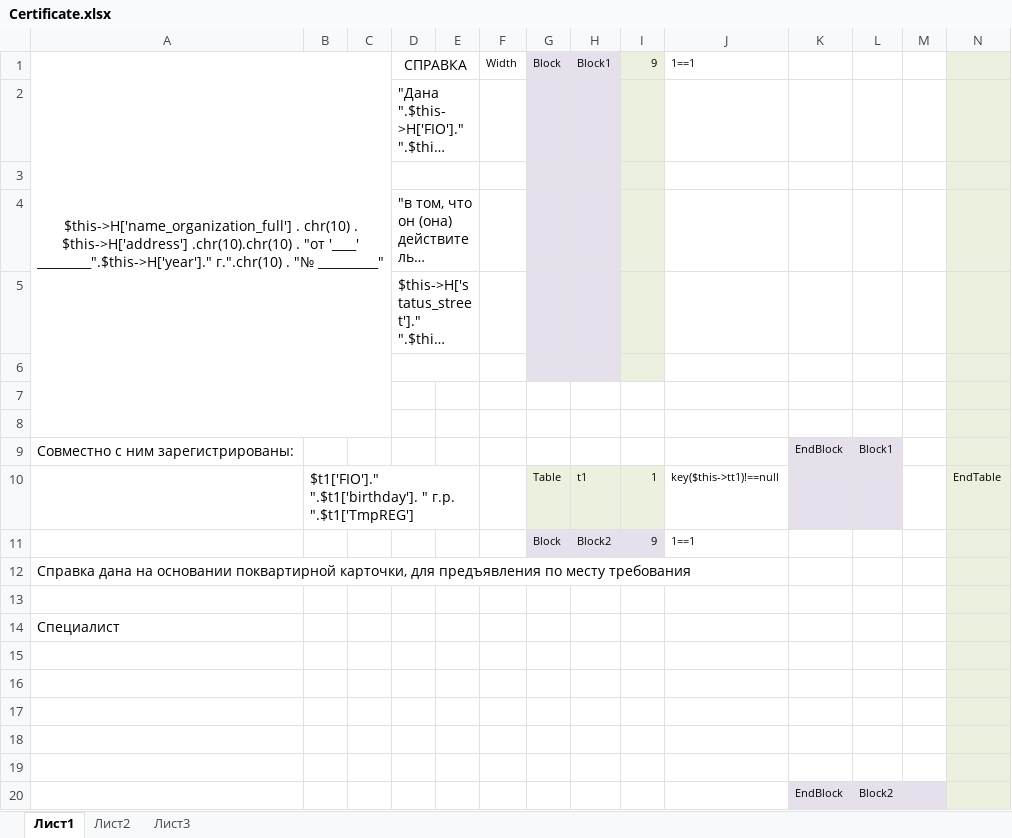
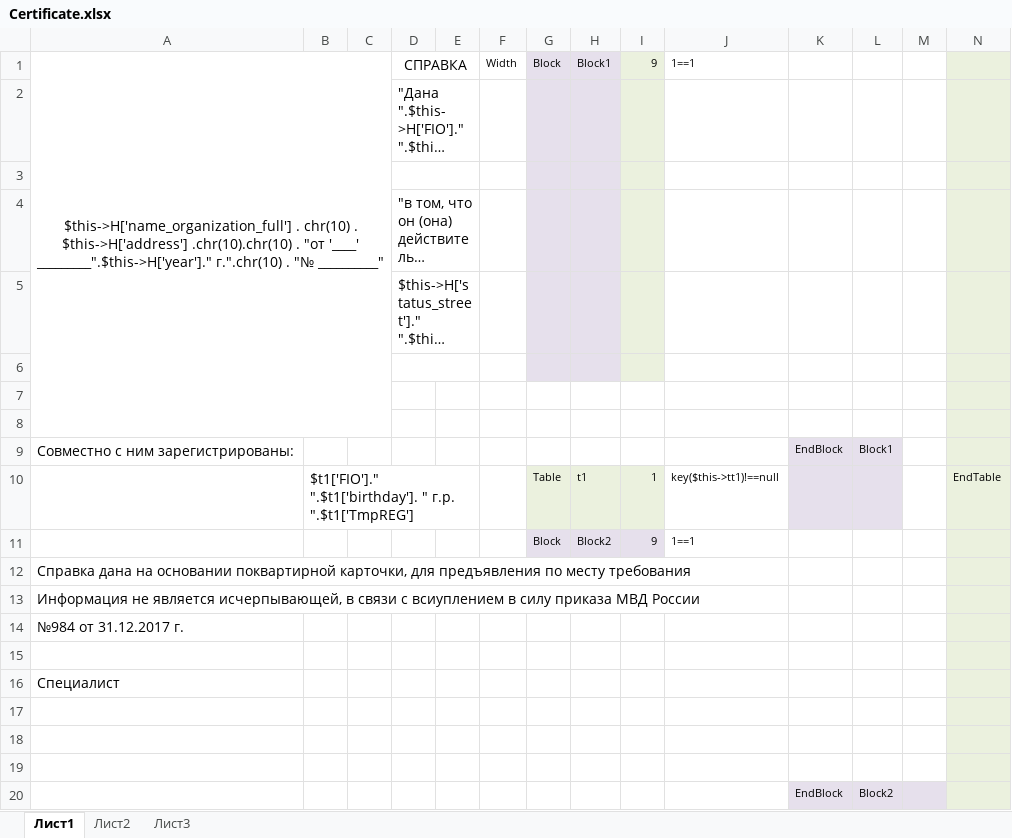
Before and after one commit to ddrsdram/REPORTS, an Excel workbook: Reports/FIO/Certificate/Certificate.xlsx, sheet Лист1, drawn as a sheet; only a part is shown; long unchanged cells end in …; values as stored, in another font and other column widths than the file's, no borders; removed rows and columns are numbered as before the commit, all else as after; rows hold the shown columns only; the diff names each change by its address in the sheet, - before the commit and + after, or states it on an @@ line.

```diff
--- a/Reports/FIO/Certificate/Certificate.xlsx (sheet Лист1)
+++ b/Reports/FIO/Certificate/Certificate.xlsx (sheet Лист1)
+row 13: Информация не является исчерпывающей, в связи с всиуплением в силу приказа МВД России
+row 14: №984 от 31.12.2017 г.
-row 15: (empty)
-row 16: (empty)
```
Also changed, not shown: Reports/FIO/CertificateOfTheDeceased/CertificateOfTheDeceased.xlsx, 6 other files.
